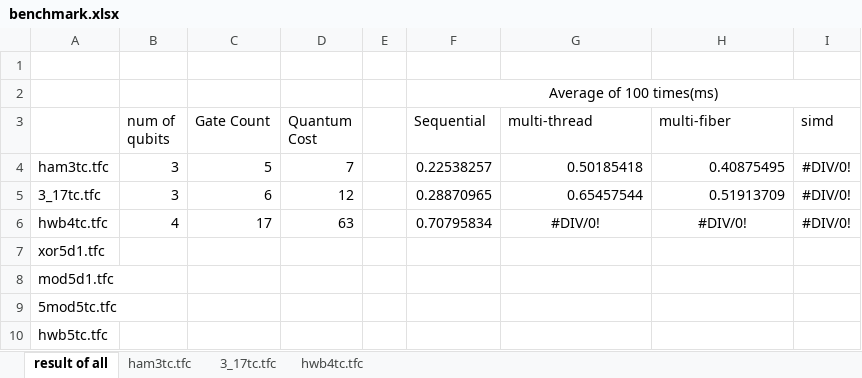
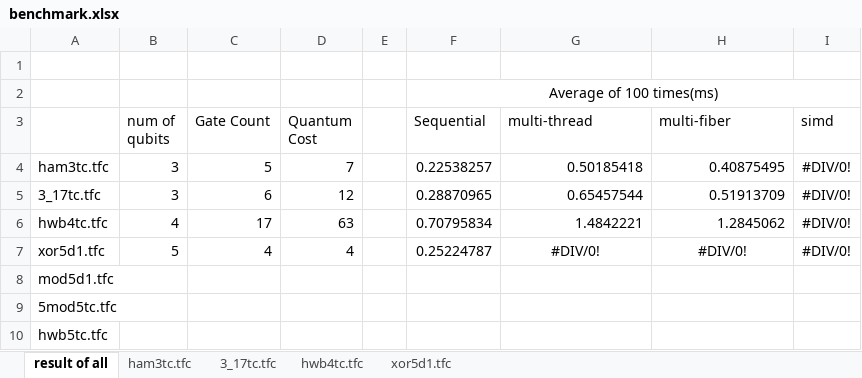
Before and after one commit to uj151133/my_quantum_simulator_with_gpu, an Excel workbook: data/benchmark.xlsx, sheet result of all, drawn as a sheet; values as stored, in another font and other column widths than the file's, no borders; charts and pictures not drawn; the diff names each change by its address in the sheet, - before the commit and + after, or states it on an @@ line.

```diff
--- a/data/benchmark.xlsx (sheet result of all)
+++ b/data/benchmark.xlsx (sheet result of all)
+sheet tab: xor5d1.tfc
-G6 (multi-thread): #DIV/0!
+G6 (multi-thread): 1.4842221
-G6:H6 alignment: center
+G6:H6 alignment: right
-H6 (multi-fiber): #DIV/0!
+H6 (multi-fiber): 1.2845062
-B7 (num of qubits): (empty)
+B7 (num of qubits): 5
-C7 (Gate Count): (empty)
+C7 (Gate Count): 4
-D7 (Quantum Cost): (empty)
+D7 (Quantum Cost): 4
-F7 (Sequential): (empty)
+F7 (Sequential): 0.25224787
-G7 (multi-thread): (empty)
+G7 (multi-thread): #DIV/0!
-H7 (multi-fiber): (empty)
+H7 (multi-fiber): #DIV/0!
-I7 (simd): (empty)
+I7 (simd): #DIV/0!
```
Also changed, not shown: sheet hwb4tc.tfc, charts or pictures, 6 other files.
